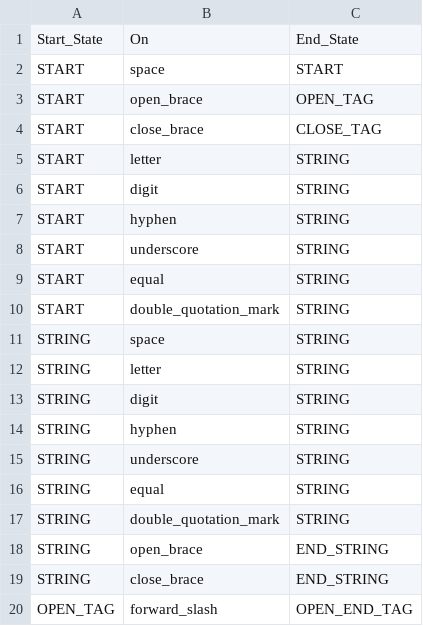
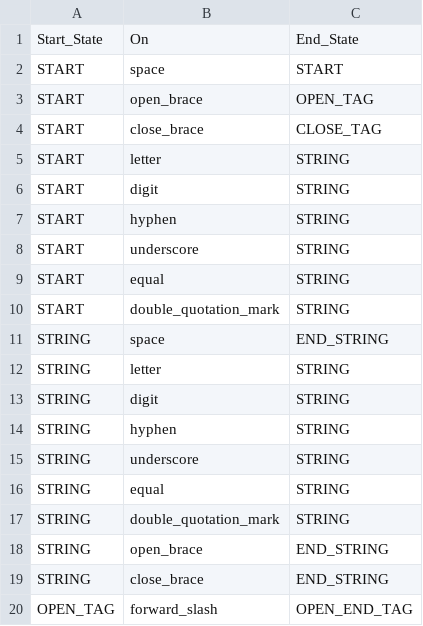
Before and after one commit to LaytonWashburn/PythonHTMLParser, a CSV file: src/tables/transition_table_new.csv, drawn as a sheet.

```diff
--- a/src/tables/transition_table_new.csv
+++ b/src/tables/transition_table_new.csv
@@ -10,3 +10,3 @@ START,equal,STRING
 START,double_quotation_mark,STRING
-STRING,space,STRING
+STRING,space,END_STRING
 STRING,letter,STRING
```
Also changed, not shown: 1 other file.
